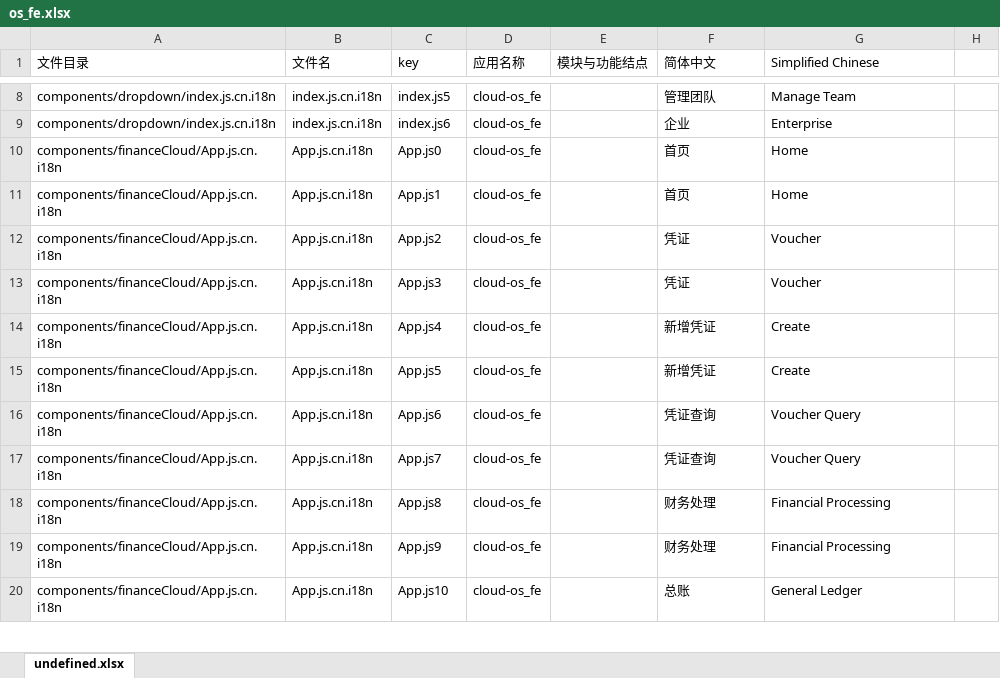
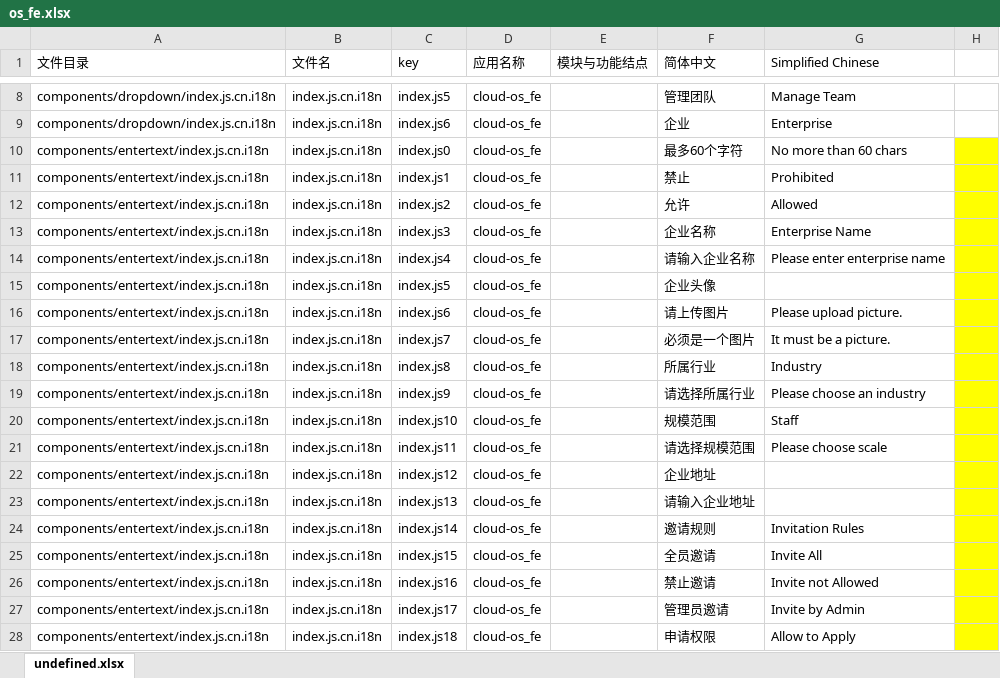
Before and after one commit to gitshuang/workbench, an Excel workbook: os_fe.xlsx, sheet undefined.xlsx, drawn as a sheet; only a part is shown, gaps mark what is left out; the shorter side is filled out with more unchanged rows; values as stored, in another font and other column widths than the file's, no borders; the diff covers the shown part only; the diff names each change by its address in the sheet, - before the commit and + after, or states it on an @@ line.

```diff
--- a/os_fe.xlsx (sheet undefined.xlsx)
+++ b/os_fe.xlsx (sheet undefined.xlsx)
+row 10: components/entertext/index.js.cn.i18n | index.js.cn.i18n | index.js0 | cloud-os_fe |  | 最多60个字符 | No more than 60 chars
+row 11: components/entertext/index.js.cn.i18n | index.js.cn.i18n | index.js1 | cloud-os_fe |  | 禁止 | Prohibited
+row 12: components/entertext/index.js.cn.i18n | index.js.cn.i18n | index.js2 | cloud-os_fe |  | 允许 | Allowed
+row 13: components/entertext/index.js.cn.i18n | index.js.cn.i18n | index.js3 | cloud-os_fe |  | 企业名称 | Enterprise Name
+row 14: components/entertext/index.js.cn.i18n | index.js.cn.i18n | index.js4 | cloud-os_fe |  | 请输入企业名称 | Please enter enterprise name
+row 15: components/entertext/index.js.cn.i18n | index.js.cn.i18n | index.js5 | cloud-os_fe |  | 企业头像
+row 16: components/entertext/index.js.cn.i18n | index.js.cn.i18n | index.js6 | cloud-os_fe |  | 请上传图片 | Please upload picture.
+row 17: components/entertext/index.js.cn.i18n | index.js.cn.i18n | index.js7 | cloud-os_fe |  | 必须是一个图片 | It must be a picture.
+row 18: components/entertext/index.js.cn.i18n | index.js.cn.i18n | index.js8 | cloud-os_fe |  | 所属行业 | Industry
+row 19: components/entertext/index.js.cn.i18n | index.js.cn.i18n | index.js9 | cloud-os_fe |  | 请选择所属行业 | Please choose an industry
+row 20: components/entertext/index.js.cn.i18n | index.js.cn.i18n | index.js10 | cloud-os_fe |  | 规模范围 | Staff
+row 21: components/entertext/index.js.cn.i18n | index.js.cn.i18n | index.js11 | cloud-os_fe |  | 请选择规模范围 | Please choose scale
+row 22: components/entertext/index.js.cn.i18n | index.js.cn.i18n | index.js12 | cloud-os_fe |  | 企业地址
+row 23: components/entertext/index.js.cn.i18n | index.js.cn.i18n | index.js13 | cloud-os_fe |  | 请输入企业地址
+row 24: components/entertext/index.js.cn.i18n | index.js.cn.i18n | index.js14 | cloud-os_fe |  | 邀请规则 | Invitation Rules
+row 25: components/entertext/index.js.cn.i18n | index.js.cn.i18n | index.js15 | cloud-os_fe |  | 全员邀请 | Invite All
+row 26: components/entertext/index.js.cn.i18n | index.js.cn.i18n | index.js16 | cloud-os_fe |  | 禁止邀请 | Invite not Allowed
+row 27: components/entertext/index.js.cn.i18n | index.js.cn.i18n | index.js17 | cloud-os_fe |  | 管理员邀请 | Invite by Admin
+row 28: components/entertext/index.js.cn.i18n | index.js.cn.i18n | index.js18 | cloud-os_fe |  | 申请权限 | Allow to Apply
```
Also changed, not shown: 41 added rows and 145 removed rows elsewhere in this sheet, os_fe_tw.xlsx, 3 other files.
